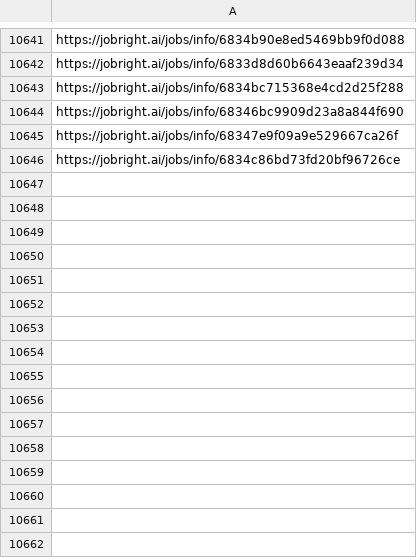
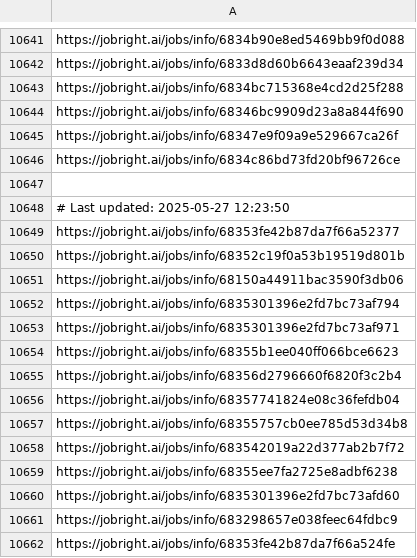
Before and after one commit to Pradeepsingh61/job_DE1, a CSV file: Legal_and_Compliance_links.csv, drawn as a sheet; only a part is shown, gaps mark what is left out; the diff names each change by its address in the sheet, - before the commit and + after, or states it on an @@ line.

```diff
--- a/Legal_and_Compliance_links.csv
+++ b/Legal_and_Compliance_links.csv
+row 10647: (empty)
+row 10648: # Last updated: 2025-05-27 12:23:50
+row 10649: https://jobright.ai/jobs/info/68353fe42b87da7f66a52377
+row 10650: https://jobright.ai/jobs/info/68352c19f0a53b19519d801b
+row 10651: https://jobright.ai/jobs/info/68150a44911bac3590f3db06
+row 10652: https://jobright.ai/jobs/info/6835301396e2fd7bc73af794
+row 10653: https://jobright.ai/jobs/info/6835301396e2fd7bc73af971
+row 10654: https://jobright.ai/jobs/info/68355b1ee040ff066bce6623
+row 10655: https://jobright.ai/jobs/info/68356d2796660f6820f3c2b4
+row 10656: https://jobright.ai/jobs/info/68357741824e08c36fefdb04
+row 10657: https://jobright.ai/jobs/info/68355757cb0ee785d53d34b8
+row 10658: https://jobright.ai/jobs/info/683542019a22d377ab2b7f72
+row 10659: https://jobright.ai/jobs/info/68355ee7fa2725e8adbf6238
+row 10660: https://jobright.ai/jobs/info/6835301396e2fd7bc73afd60
+row 10661: https://jobright.ai/jobs/info/683298657e038feec64fdbc9
+row 10662: https://jobright.ai/jobs/info/68353fe42b87da7f66a524fe
```
Also changed, not shown: Education_and_Training.csv, Education_and_Training_links.csv, 28 other files.
